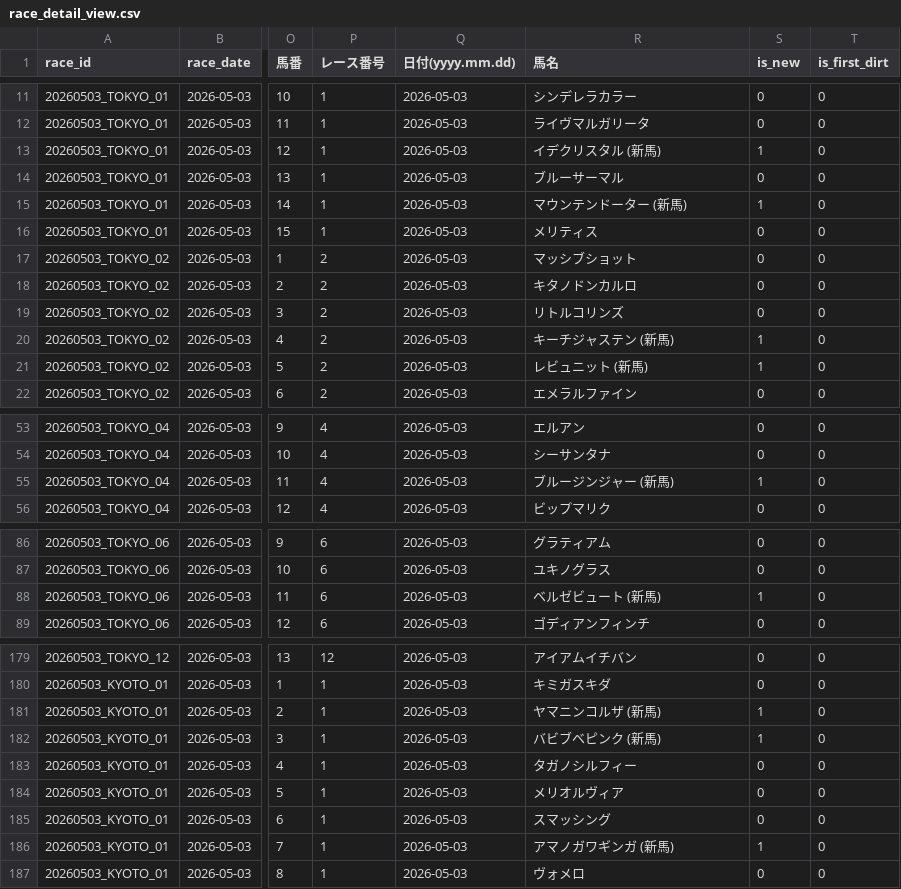
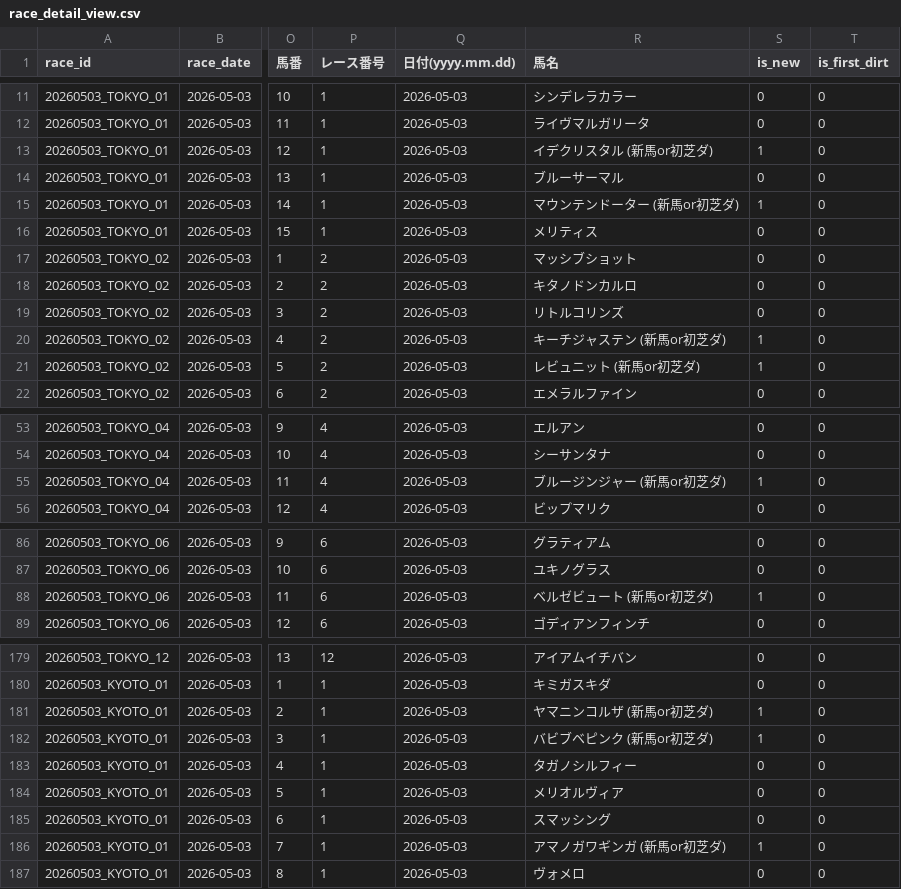
Before and after one commit to k2automate/keiba_ai_mvp, a CSV file: ui/public/data/race_detail_view.csv, drawn as a sheet; only a part is shown, gaps mark what is left out; the diff covers the shown part only; the diff names each change by its address in the sheet, - before the commit and + after, or states it on an @@ line.

```diff
--- a/ui/public/data/race_detail_view.csv
+++ b/ui/public/data/race_detail_view.csv
-R13 (馬名): イデクリスタル (新馬)
+R13 (馬名): イデクリスタル (新馬or初芝ダ)
-R15 (馬名): マウンテンドーター (新馬)
+R15 (馬名): マウンテンドーター (新馬or初芝ダ)
-R20 (馬名): キーチジャステン (新馬)
+R20 (馬名): キーチジャステン (新馬or初芝ダ)
-R21 (馬名): レビュニット (新馬)
+R21 (馬名): レビュニット (新馬or初芝ダ)
-R55 (馬名): ブルージンジャー (新馬)
+R55 (馬名): ブルージンジャー (新馬or初芝ダ)
-R88 (馬名): ベルゼビュート (新馬)
+R88 (馬名): ベルゼビュート (新馬or初芝ダ)
-R181 (馬名): ヤマニンコルザ (新馬)
+R181 (馬名): ヤマニンコルザ (新馬or初芝ダ)
-R182 (馬名): バビブベピンク (新馬)
+R182 (馬名): バビブベピンク (新馬or初芝ダ)
-R186 (馬名): アマノガワギンガ (新馬)
+R186 (馬名): アマノガワギンガ (新馬or初芝ダ)
```
Also changed, not shown: 21 edited cells elsewhere in this file, ui/public/data/combination_ev_ranking.csv, ui/public/data/race_list_view.csv, 1 other file.
